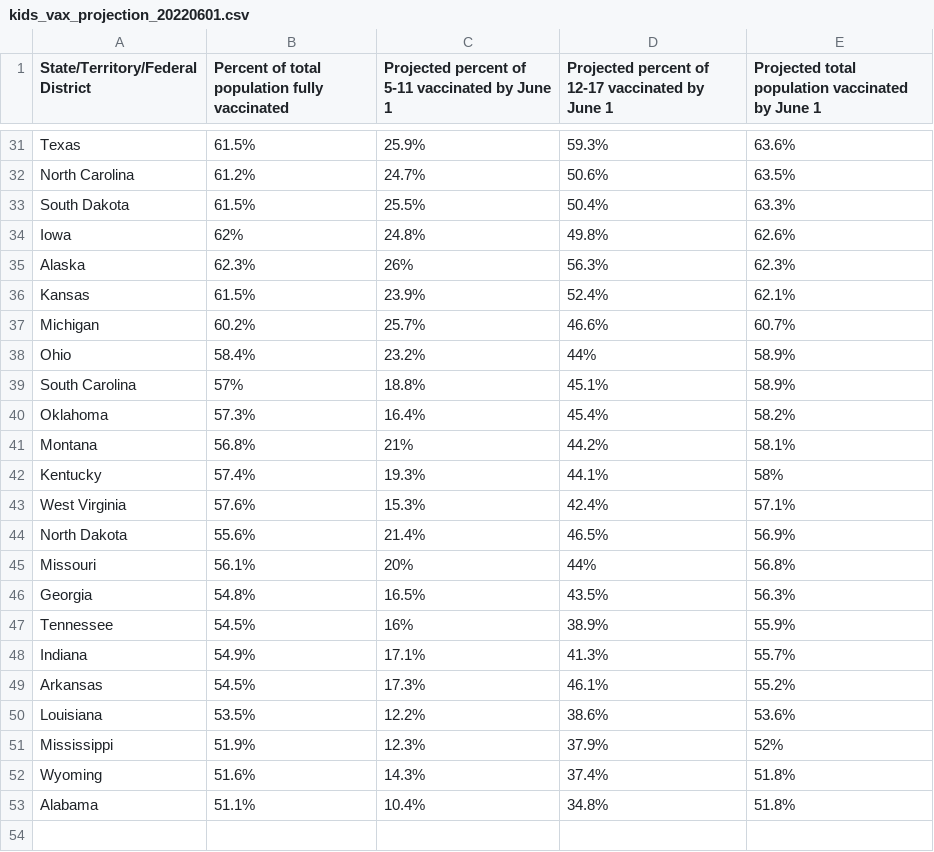
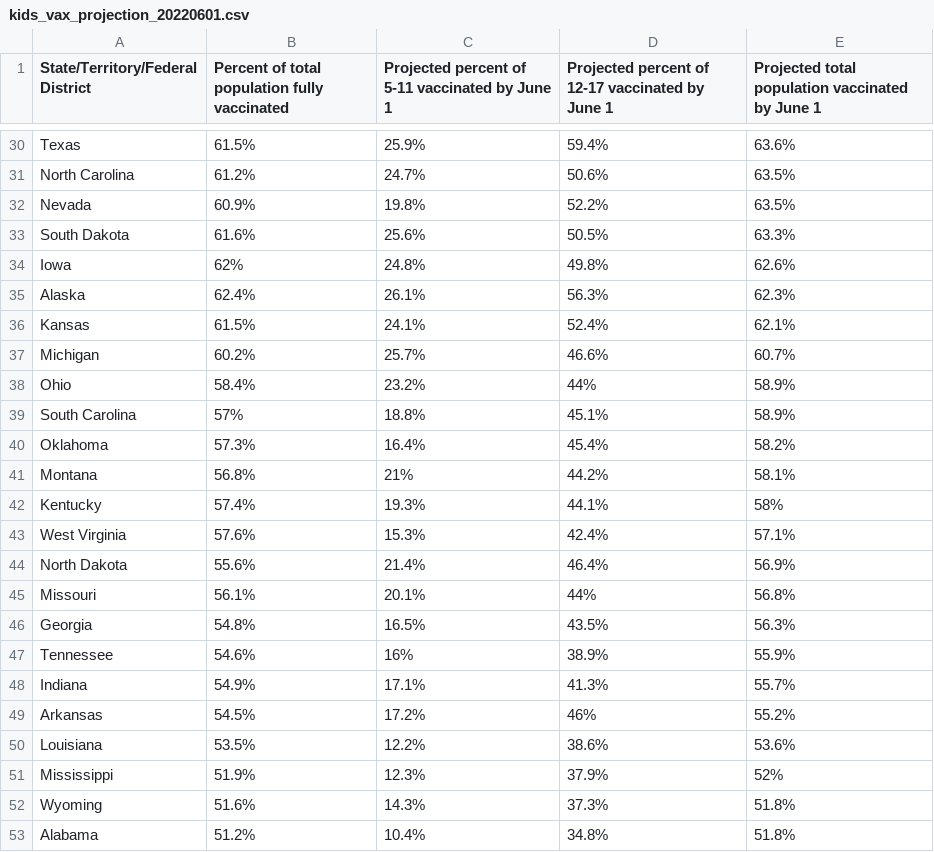
Before and after one commit to Dotdash-Data-Journalism/2022_VWH_kids_vax_projection_june_1, a CSV file: visualizations/kids_vax_projection_20220601.csv, drawn as a sheet; only a part is shown, gaps mark what is left out; addresses are those after the commit; the diff covers the shown part only; the diff names each change by its address in the sheet, - before the commit and + after, or states it on an @@ line.

```diff
--- a/visualizations/kids_vax_projection_20220601.csv
+++ b/visualizations/kids_vax_projection_20220601.csv
-D30: 59.3%
+D30: 59.4%
+row 32: Nevada | 60.9% | 19.8% | 52.2% | 63.5%
-B33: 61.5%
+B33: 61.6%
-C33: 25.5%
+C33: 25.6%
-D33: 50.4%
+D33: 50.5%
-B35: 62.3%
+B35: 62.4%
-C35: 26%
+C35: 26.1%
-C36: 23.9%
+C36: 24.1%
-D44: 46.5%
+D44: 46.4%
-C45: 20%
+C45: 20.1%
-B47: 54.5%
+B47: 54.6%
-C49: 17.3%
+C49: 17.2%
-D49: 46.1%
+D49: 46%
-D52: 37.4%
+D52: 37.3%
-B53: 51.1%
+B53: 51.2%
```
Also changed, not shown: 1 added row, 2 removed rows, 1 moved row and 19 edited cells elsewhere in this file.
